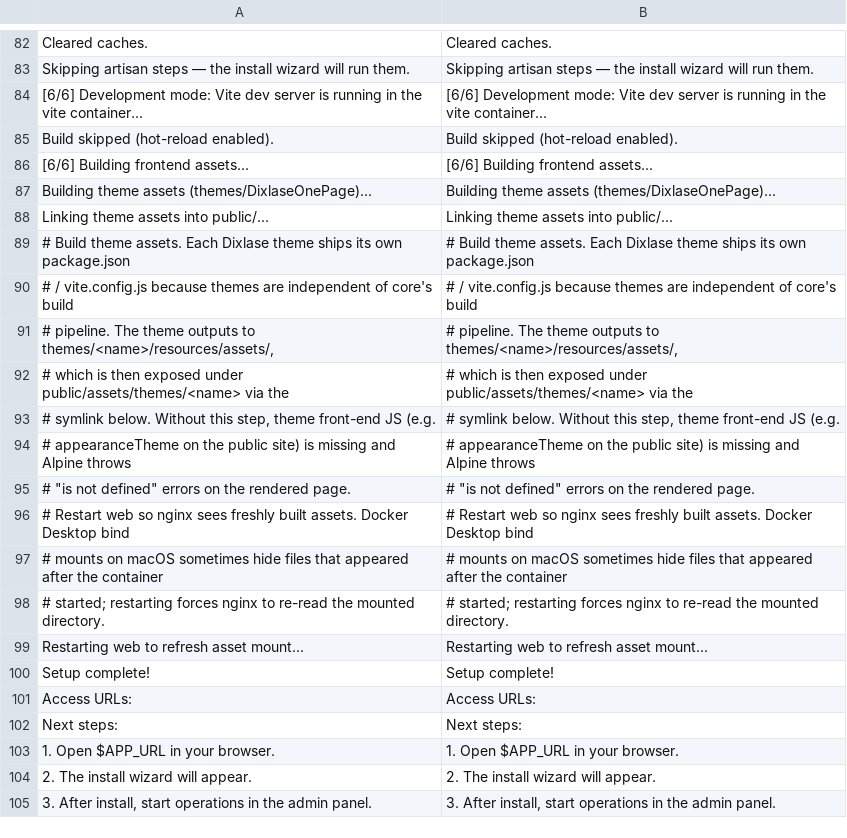
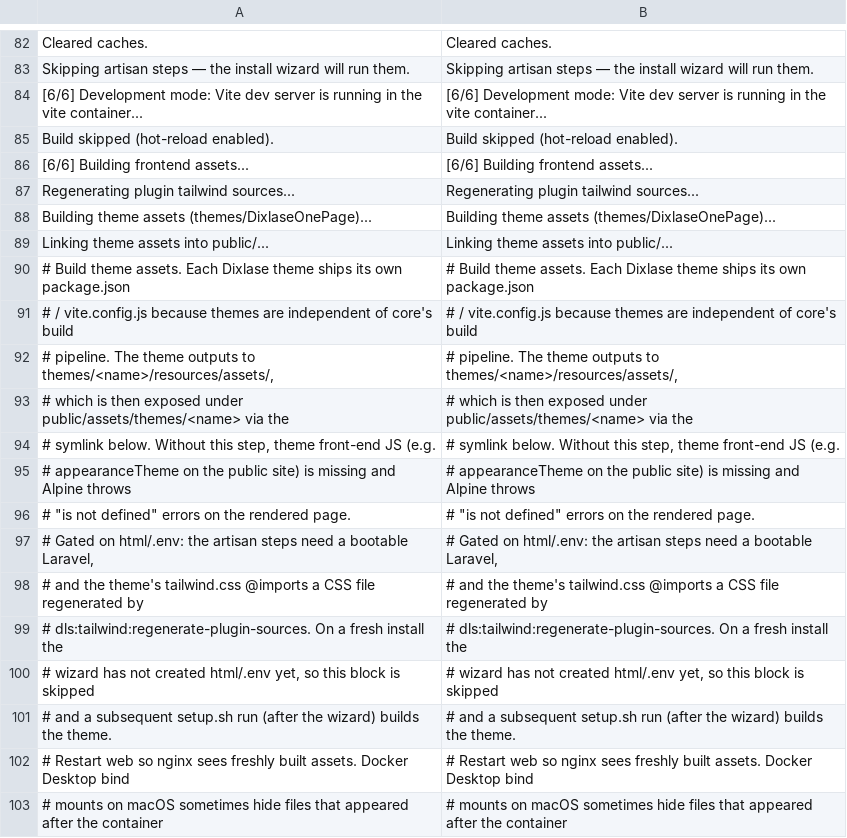
Before and after one commit to Dixlase/dixlase-docker-installer, a TSV file: lang/en/setup.sh.tsv, drawn as a sheet; only a part is shown, gaps mark what is left out; the shorter side is filled out with more unchanged rows; the diff names each change by its address in the sheet, - before the commit and + after, or states it on an @@ line.

Commit message:
fix: regenerate plugin tailwind sources before theme build / テーマビルド前にプラグイン tailwind ソースを再生成
The theme build introduced in #5 fails on a clean run with:
  [vite:css] [postcss] ENOENT: no such file or directory, open
  '../../../../../../resources/css/dixlase-tailwind-plugin-sources.css'
because the theme's tailwind.css @imports a CSS file that core's
dls:tailwind:regenerate-plugin-sources generates from installed
plugins. Run that artisan command before the theme's npm build so
the import target exists.

Also gate the whole theme block on html/.env. The artisan steps
need a bootable Laravel; on a fresh install the wizard has not
created html/.env yet, so the block is skipped — a subsequent
setup.sh run after the wizard then builds the theme.

#5 で追加したテーマビルドが、新規インストール直後に
  [vite:css] [postcss] ENOENT: no such file or directory, open
  '../../../../../../resources/css/dixlase-tailwind-plugin-sources.css'
で失敗していた。テーマの tailwind.css が @import している CSS は
コアの dls:tailwind:regenerate-plugin-sources がプラグインから
生成するファイルのため、テーマの npm build より先にこの artisan
コマンドを実行して import 先を用意する。

あわせて、テーマブロック全体を html/.env でガードする。artisan
ステップには起動可能な Laravel が必要で、新規インストール時には
ウィザードがまだ html/.env を生成していないためブロックをスキップ
し、ウィザード完了後の再実行でテーマがビルドされるようにする。

- Add php artisan dls:tailwind:regenerate-plugin-sources before npm build
  npm build の前に php artisan dls:tailwind:regenerate-plugin-sources を追加
- Gate theme block on html/.env so fresh installs skip cleanly
  テーマブロックを html/.env でガードし新規インストールで安全にスキップ
- Sync lang/{en,ja}/setup.sh.tsv for the new echo and comment lines
  新規 echo / コメント行に合わせて lang/{en,ja}/setup.sh.tsv を同期

```diff
--- a/lang/en/setup.sh.tsv
+++ b/lang/en/setup.sh.tsv
+row 87: Regenerating plugin tailwind sources... | Regenerating plugin tailwind sources...
+row 97: # Gated on html/.env: the artisan steps need a bootable Laravel, | # Gated on html/.env: the artisan steps need a bootable Laravel,
+row 98: # and the theme's tailwind.css @imports a CSS file regenerated by | # and the theme's tailwind.css @imports a CSS file regenerated by
+row 99: # dls:tailwind:regenerate-plugin-sources. On a fresh install the | # dls:tailwind:regenerate-plugin-sources. On a fresh install the
+row 100: # wizard has not created html/.env yet, so this block is skipped | # wizard has not created html/.env yet, so this block is skipped
+row 101: # and a subsequent setup.sh run (after the wizard) builds the theme. | # and a subsequent setup.sh run (after the wizard) builds the theme.
```
Also changed, not shown: lang/ja/setup.sh.tsv, 1 other file.
